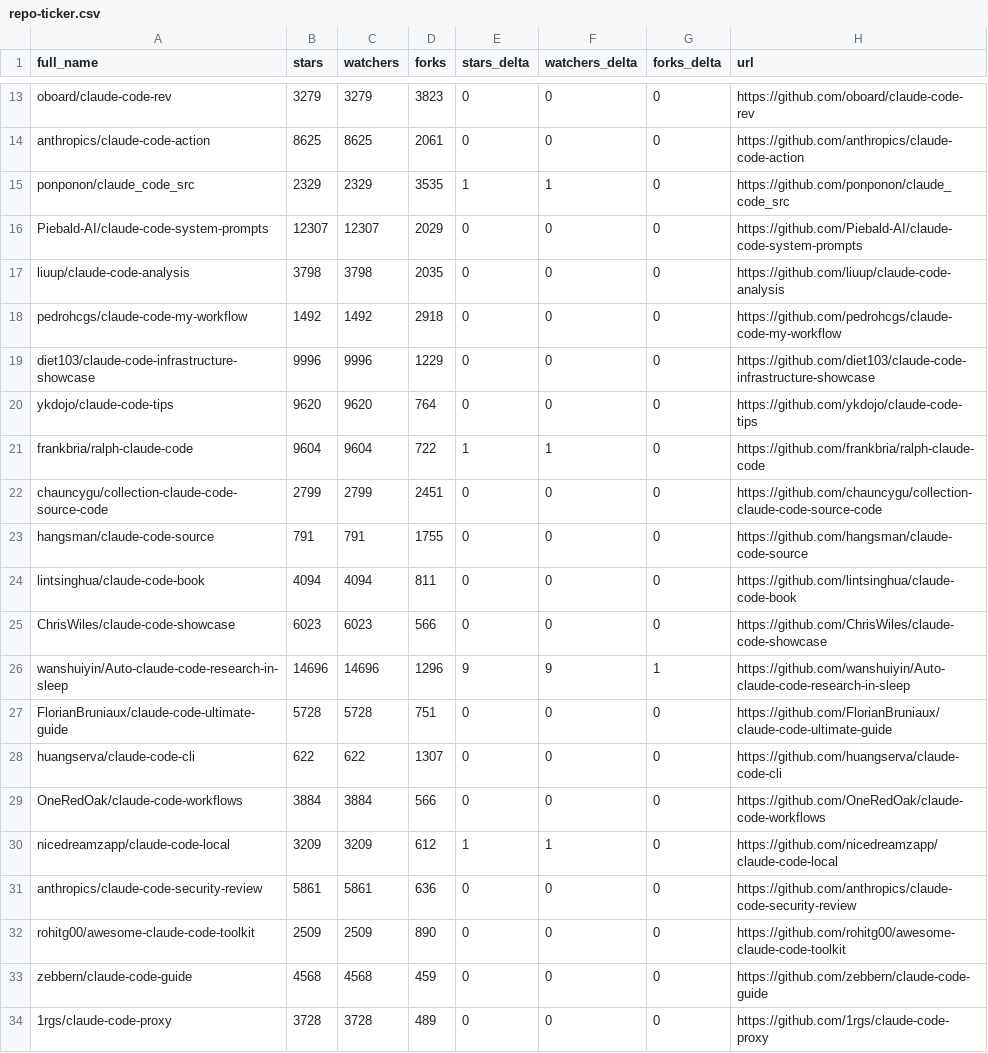
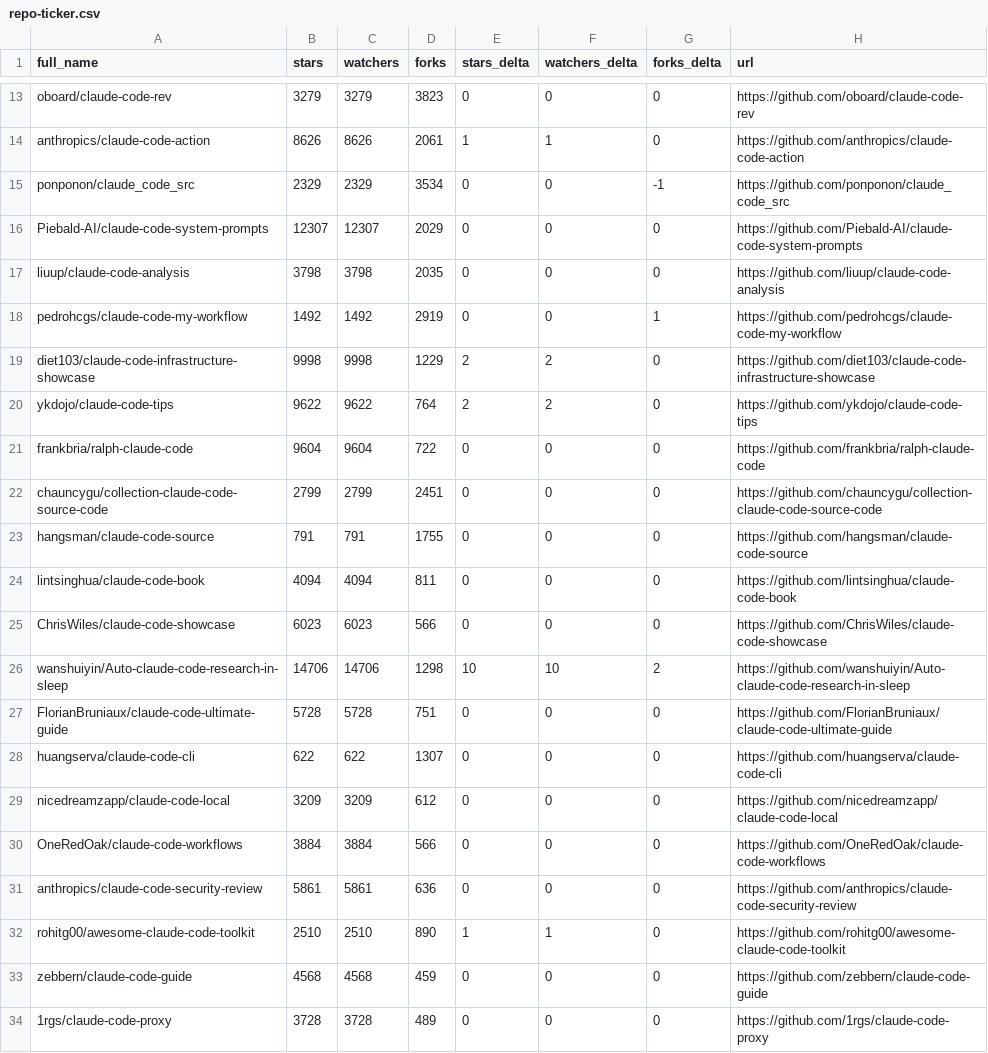
Before and after one commit to elrudrakssh/awesome-claude-code, a CSV file: data/repo-ticker.csv, drawn as a sheet; only a part is shown, gaps mark what is left out; removed rows and columns are numbered as before the commit, all else as after; the diff covers the shown part only; the diff names each change by its address in the sheet, - before the commit and + after, or states it on an @@ line.

```diff
--- a/data/repo-ticker.csv
+++ b/data/repo-ticker.csv
-B14 (stars): 8625
+B14 (stars): 8626
-C14 (watchers): 8625
+C14 (watchers): 8626
-E14 (stars_delta): 0
+E14 (stars_delta): 1
-F14 (watchers_delta): 0
+F14 (watchers_delta): 1
-D15 (forks): 3535
+D15 (forks): 3534
-E15 (stars_delta): 1
+E15 (stars_delta): 0
-F15 (watchers_delta): 1
+F15 (watchers_delta): 0
-G15 (forks_delta): 0
+G15 (forks_delta): -1
-D18 (forks): 2918
+D18 (forks): 2919
-G18 (forks_delta): 0
+G18 (forks_delta): 1
-B19 (stars): 9996
+B19 (stars): 9998
-C19 (watchers): 9996
+C19 (watchers): 9998
-E19:E20 (stars_delta): 0
+E19:E20 (stars_delta): 2
-F19:F20 (watchers_delta): 0
+F19:F20 (watchers_delta): 2
-B20 (stars): 9620
+B20 (stars): 9622
-C20 (watchers): 9620
+C20 (watchers): 9622
-E21 (stars_delta): 1
+E21 (stars_delta): 0
-F21 (watchers_delta): 1
+F21 (watchers_delta): 0
-B26 (stars): 14696
+B26 (stars): 14706
-C26 (watchers): 14696
+C26 (watchers): 14706
-D26 (forks): 1296
+D26 (forks): 1298
-E26 (stars_delta): 9
+E26 (stars_delta): 10
-F26 (watchers_delta): 9
+F26 (watchers_delta): 10
-G26 (forks_delta): 1
+G26 (forks_delta): 2
+row 29: nicedreamzapp/claude-code-local | 3209 | 3209 | 612 | 0 | 0 | 0 | https://github.com/nicedreamzapp/claude-code-local
-row 30: nicedreamzapp/claude-code-local | 3209 | 3209 | 612 | 1 | 1 | 0 | https://github.com/nicedreamzapp/claude-code-local
-B32 (stars): 2509
+B32 (stars): 2510
-C32 (watchers): 2509
+C32 (watchers): 2510
-E32 (stars_delta): 0
+E32 (stars_delta): 1
-F32 (watchers_delta): 0
+F32 (watchers_delta): 1
```
Also changed, not shown: 1 added row, 1 removed row, 2 moved rows and 99 edited cells elsewhere in this file, 2 other files.
